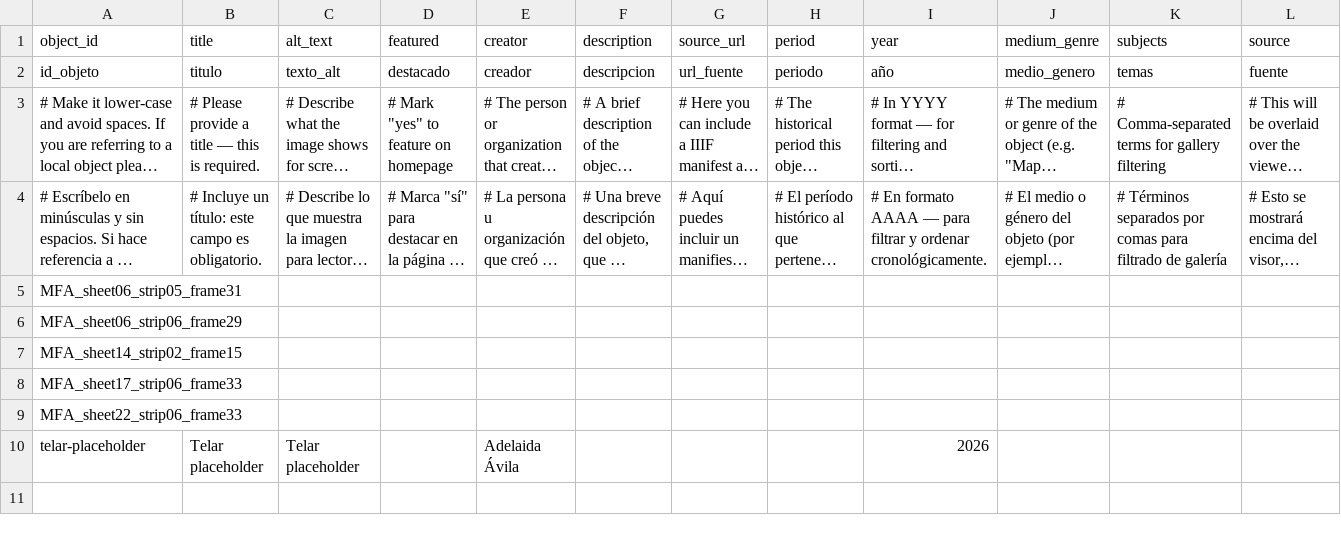
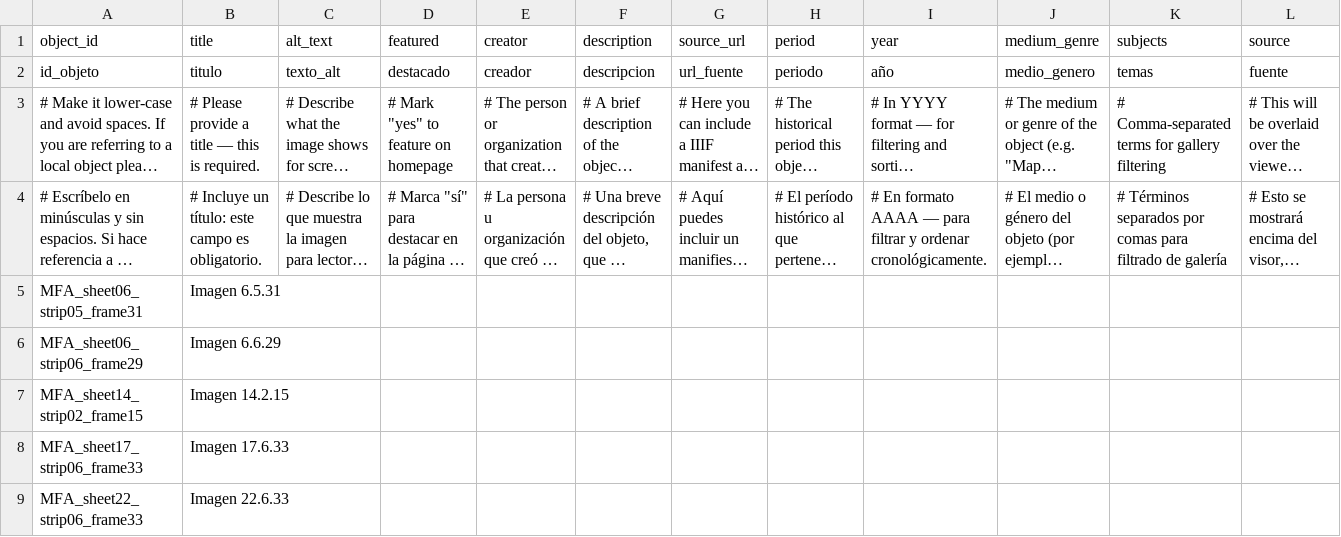
Before and after one commit to juancobo/moravia, a CSV file: telar-content/spreadsheets/objects.csv, drawn as a sheet; only a part is shown; long unchanged cells end in …; rows hold the shown columns only; the diff names each change by its address in the sheet, - before the commit and + after, or states it on an @@ line.

Commit message:
Eliminar 1 historia, agregar 5 objetos, eliminar 1 objeto
Agregados:
  Objeto: Imagen 6.5.31
  Objeto: Imagen 6.6.29
  Objeto: Imagen 14.2.15
  Objeto: Imagen 17.6.33
  Objeto: Imagen 22.6.33

Eliminados:
  Historia: plantilla_en_blanco
  Objeto: telar-placeholder

Publicado con el Compositor de Telar

```diff
--- a/telar-content/spreadsheets/objects.csv
+++ b/telar-content/spreadsheets/objects.csv
-B5 (title): (empty)
+B5 (title): Imagen 6.5.31
-B6 (title): (empty)
+B6 (title): Imagen 6.6.29
-B7 (title): (empty)
+B7 (title): Imagen 14.2.15
-B8 (title): (empty)
+B8 (title): Imagen 17.6.33
-B9 (title): (empty)
+B9 (title): Imagen 22.6.33
-row 10: telar-placeholder | Telar placeholder | Telar placeholder |  | Adelaida Ávila |  |  |  | 2026
```
Also changed, not shown: 2 other files.
